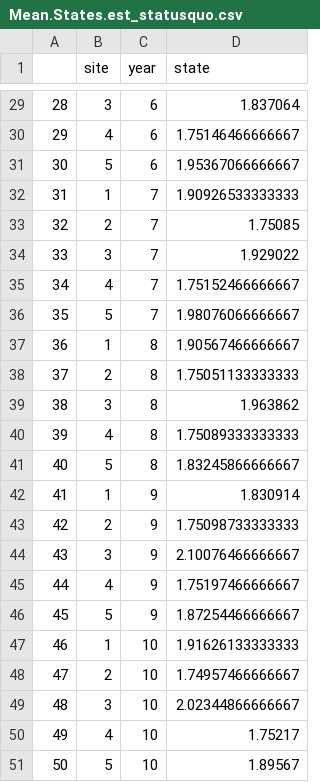
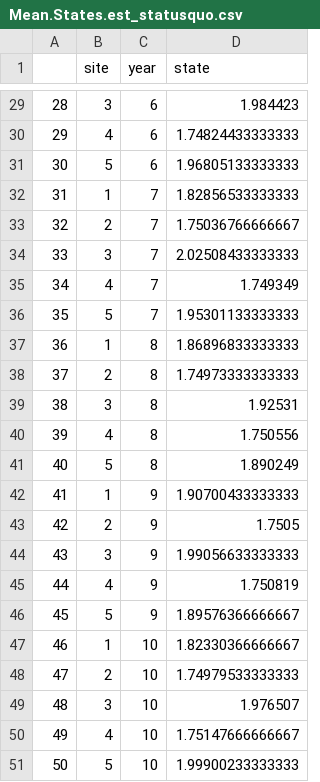
Before and after one commit to Quantitative-Conservation-Lab/Thompson_etal_InReview, a CSV file: results/ESA/statusquo/Mean.States.est_statusquo.csv, drawn as a sheet; only a part is shown, gaps mark what is left out; the diff covers the shown part only.

```diff
--- a/results/ESA/statusquo/Mean.States.est_statusquo.csv
+++ b/results/ESA/statusquo/Mean.States.est_statusquo.csv
@@ -29,23 +29,23 @@
-"28",3,6,1.837064
-"29",4,6,1.75146466666667
-"30",5,6,1.95367066666667
-"31",1,7,1.90926533333333
-"32",2,7,1.75085
-"33",3,7,1.929022
-"34",4,7,1.75152466666667
-"35",5,7,1.98076066666667
-"36",1,8,1.90567466666667
-"37",2,8,1.75051133333333
-"38",3,8,1.963862
-"39",4,8,1.75089333333333
-"40",5,8,1.83245866666667
-"41",1,9,1.830914
-"42",2,9,1.75098733333333
-"43",3,9,2.10076466666667
-"44",4,9,1.75197466666667
-"45",5,9,1.87254466666667
-"46",1,10,1.91626133333333
-"47",2,10,1.74957466666667
-"48",3,10,2.02344866666667
-"49",4,10,1.75217
-"50",5,10,1.89567
+"28",3,6,1.984423
+"29",4,6,1.74824433333333
+"30",5,6,1.96805133333333
+"31",1,7,1.82856533333333
+"32",2,7,1.75036766666667
+"33",3,7,2.02508433333333
+"34",4,7,1.749349
+"35",5,7,1.95301133333333
+"36",1,8,1.86896833333333
+"37",2,8,1.74973333333333
+"38",3,8,1.92531
+"39",4,8,1.750556
+"40",5,8,1.890249
+"41",1,9,1.90700433333333
+"42",2,9,1.7505
+"43",3,9,1.99056633333333
+"44",4,9,1.750819
+"45",5,9,1.89576366666667
+"46",1,10,1.82330366666667
+"47",2,10,1.74979533333333
+"48",3,10,1.976507
+"49",4,10,1.75147666666667
+"50",5,10,1.99900233333333
```
Also changed, not shown: 27 edited cells elsewhere in this file, results/ESA/nocontrol/Mean.States_nocontrol.csv, results/ESA/statusquo/Mean.States_statusquo.csv, 5 other files.
